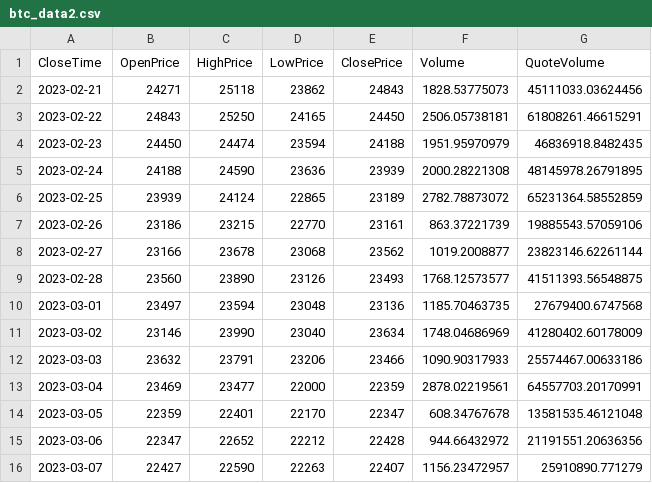
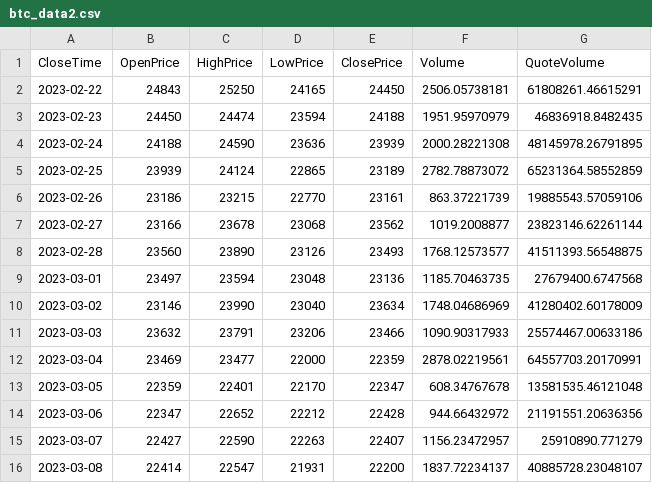
Before and after one commit to wtu4979/hft-ml-bot, a CSV file: PyServer/btc_data2.csv, drawn as a sheet.

```diff
--- a/PyServer/btc_data2.csv
+++ b/PyServer/btc_data2.csv
@@ -1,3 +1,2 @@
 CloseTime,OpenPrice,HighPrice,LowPrice,ClosePrice,Volume,QuoteVolume
-2023-02-21,24271,25118,23862,24843,1828.53775073,45111033.03624456
 2023-02-22,24843,25250,24165,24450,2506.05738181,61808261.46615291
@@ -16 +15,2 @@ CloseTime,OpenPrice,HighPrice,LowPrice,ClosePrice,Volume,QuoteVolume
 2023-03-07,22427,22590,22263,22407,1156.23472957,25910890.771279
+2023-03-08,22414,22547,21931,22200,1837.72234137,40885728.23048107
```
Also changed, not shown: 12 other files.
